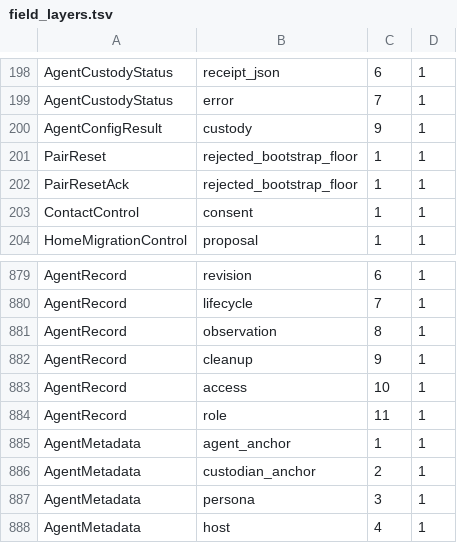
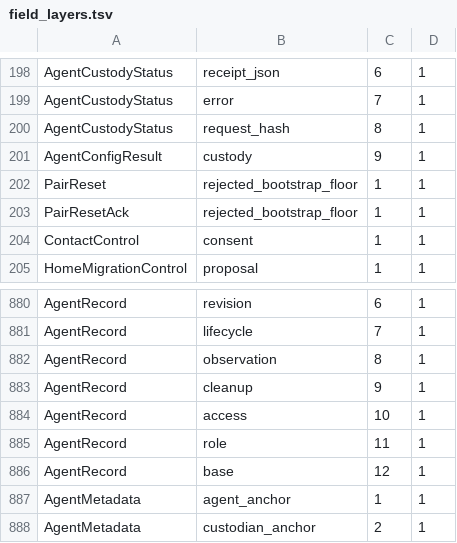
Before and after one commit to ramfluxhq/ramflux, a TSV file: crates/ramflux-protocol/src/message/schema/field_layers.tsv, drawn as a sheet; only a part is shown, gaps mark what is left out; the shorter side is filled out with more unchanged rows; the diff names each change by its address in the sheet, - before the commit and + after, or states it on an @@ line.

Commit message:
AGENT-PHONE-FIELDS-01: return the creation plan hash and the agent record base
agent.operation.get carries register_plan_hash of the stored plan.
AgentRecord.base is the stored event identity that agent.access.set
sends back unchanged. The descriptor hash moves with the schema.
The product pin stays on the previous schema commit.

```diff
--- a/crates/ramflux-protocol/src/message/schema/field_layers.tsv
+++ b/crates/ramflux-protocol/src/message/schema/field_layers.tsv
+row 200: AgentCustodyStatus | request_hash | 8 | 1
+row 886: AgentRecord | base | 12 | 1
```
Also changed, not shown: 7 other files.
